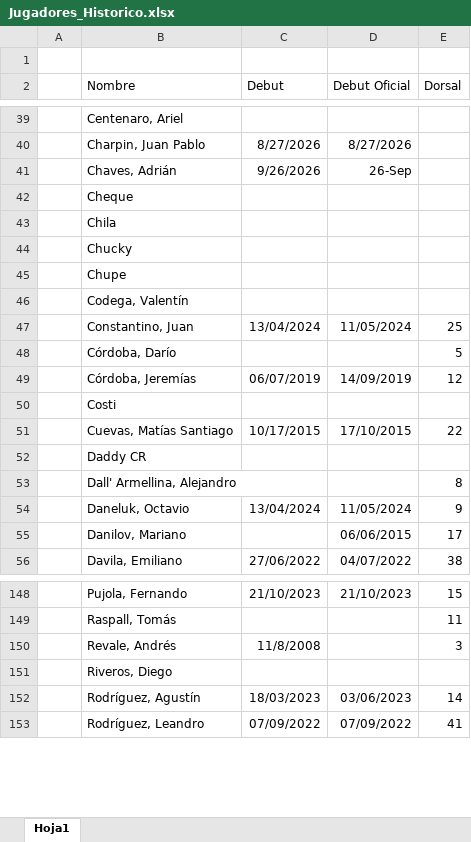
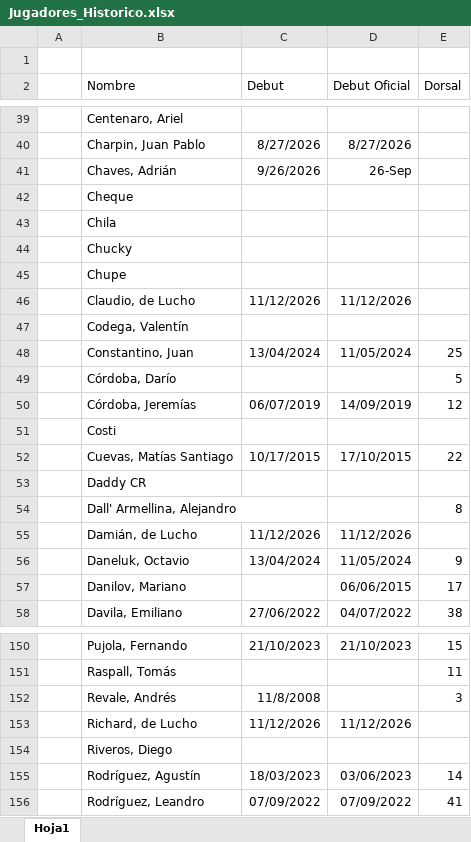
Before and after one commit to nicolascarreno/Brumario, an Excel workbook: backend/src/db/Jugadores_Historico.xlsx, sheet Hoja1, drawn as a sheet; only a part is shown, gaps mark what is left out; values as stored, in another font and other column widths than the file's, no borders; the diff names each change by its address in the sheet, - before the commit and + after, or states it on an @@ line.

```diff
--- a/backend/src/db/Jugadores_Historico.xlsx (sheet Hoja1)
+++ b/backend/src/db/Jugadores_Historico.xlsx (sheet Hoja1)
+row 46:  | Claudio, de Lucho | 11/12/2026 | 11/12/2026
+row 55:  | Damián, de Lucho | 11/12/2026 | 11/12/2026
+row 153:  | Richard, de Lucho | 11/12/2026 | 11/12/2026
```
Also changed, not shown: backend/src/db/Once_Historico.xlsx.
